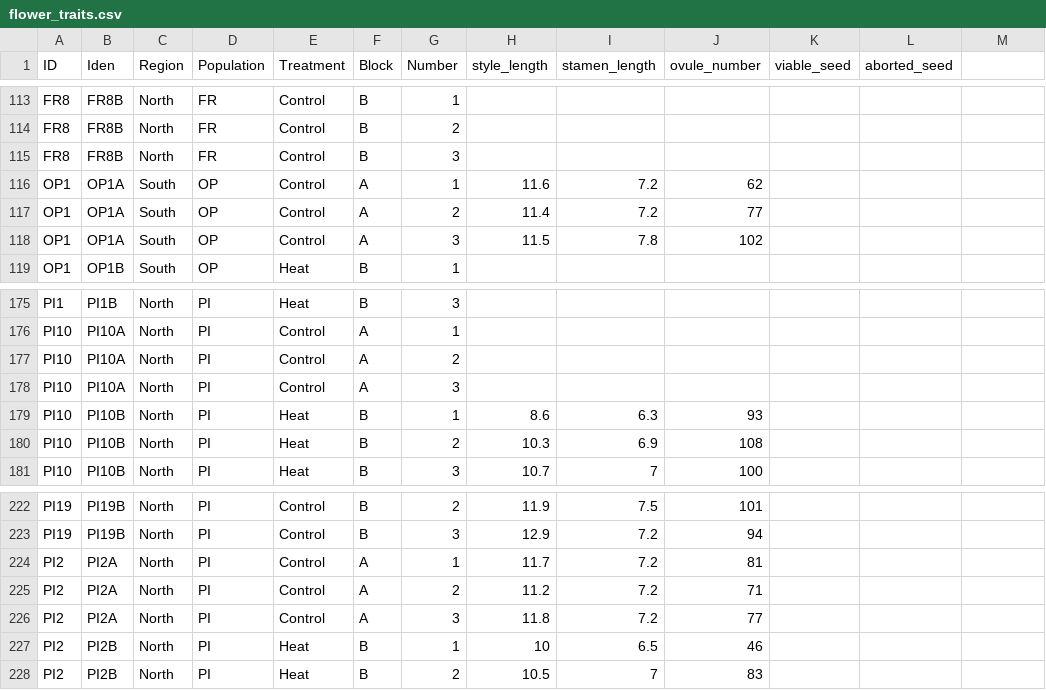
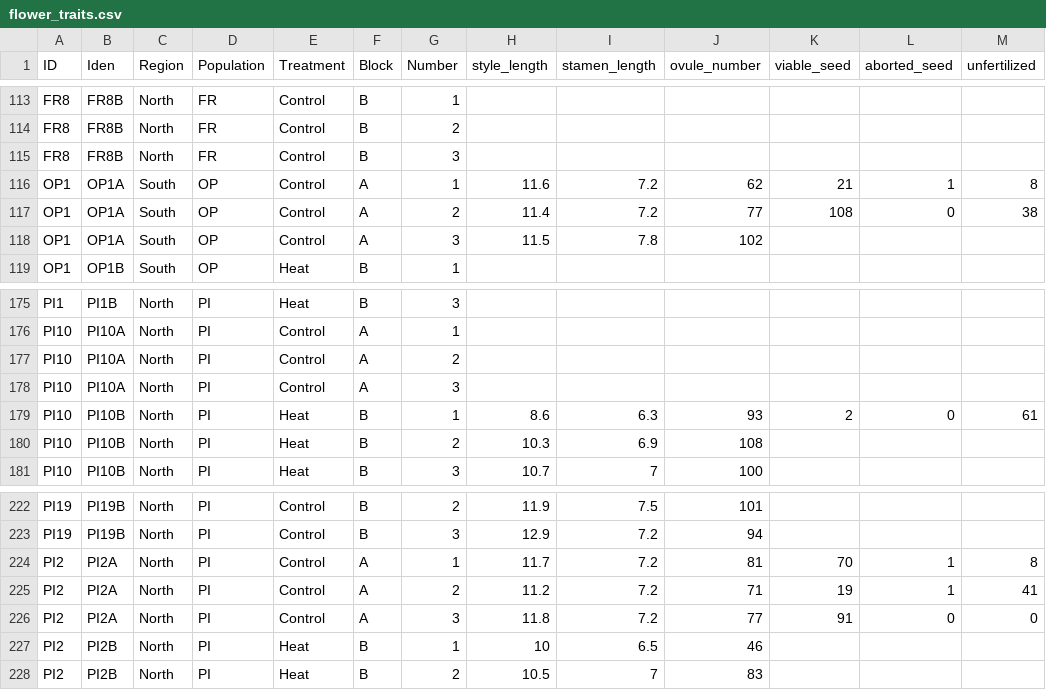
Before and after one commit to echandle2228/horsenettle_2022, a CSV file: data/flower_traits.csv, drawn as a sheet; only a part is shown, gaps mark what is left out; the diff names each change by its address in the sheet, - before the commit and + after, or states it on an @@ line.

Commit message:
Added fruit data to data sheet

```diff
--- a/data/flower_traits.csv
+++ b/data/flower_traits.csv
-M1: (empty)
+M1: unfertilized
-K116 (viable_seed): (empty)
+K116 (viable_seed): 21
-L116 (aborted_seed): (empty)
+L116 (aborted_seed): 1
-M116 (unfertilized): (empty)
+M116 (unfertilized): 8
-K117 (viable_seed): (empty)
+K117 (viable_seed): 108
-L117 (aborted_seed): (empty)
+L117 (aborted_seed): 0
-M117 (unfertilized): (empty)
+M117 (unfertilized): 38
-K179 (viable_seed): (empty)
+K179 (viable_seed): 2
-L179 (aborted_seed): (empty)
+L179 (aborted_seed): 0
-M179 (unfertilized): (empty)
+M179 (unfertilized): 61
-K224 (viable_seed): (empty)
+K224 (viable_seed): 70
-L224:L225 (aborted_seed): (empty)
+L224:L225 (aborted_seed): 1
-M224 (unfertilized): (empty)
+M224 (unfertilized): 8
-K225 (viable_seed): (empty)
+K225 (viable_seed): 19
-M225 (unfertilized): (empty)
+M225 (unfertilized): 41
-K226 (viable_seed): (empty)
+K226 (viable_seed): 91
-L226 (aborted_seed): (empty)
+L226 (aborted_seed): 0
-M226 (unfertilized): (empty)
+M226 (unfertilized): 0
```
